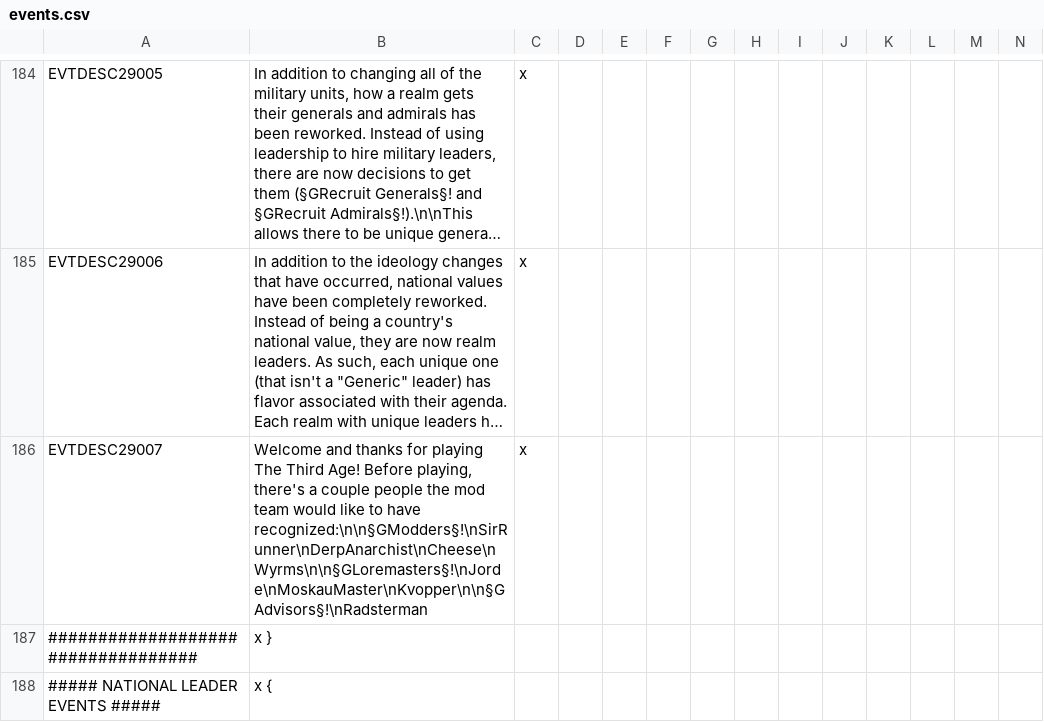
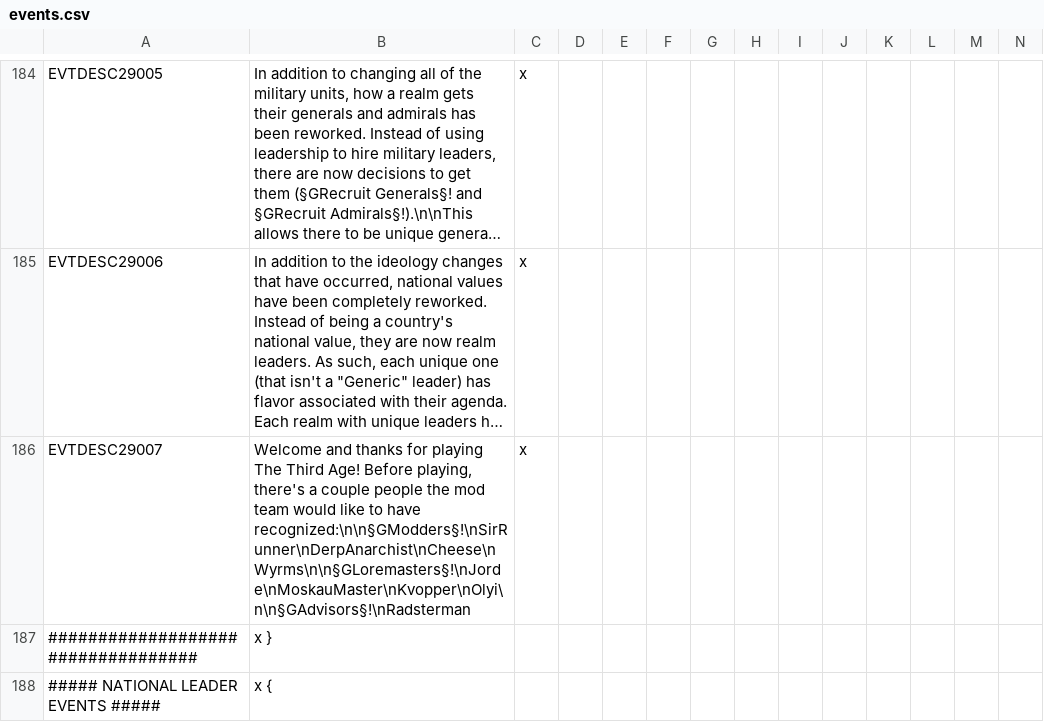
Before and after one commit to The-Third-Age/TTA-Victoria-2, a CSV file: localisation/events.csv, drawn as a sheet; only a part is shown, gaps mark what is left out; long unchanged cells end in …; the diff names each change by its address in the sheet, - before the commit and + after, or states it on an @@ line.

Commit message:
Add Olyi to Credits

```diff
--- a/localisation/events.csv
+++ b/localisation/events.csv
-B186: …to have recognized:\n\n§GModders§!\nSirRunner\nDerpAnarchist\nCheese\nWyrms\n\n§GLoremasters§!\nJorde\nMoskauMaster\nKvopper\n\n§GAdvisors§!\nRadsterman
+B186: …to have recognized:\n\n§GModders§!\nSirRunner\nDerpAnarchist\nCheese\nWyrms\n\n§GLoremasters§!\nJorde\nMoskauMaster\nKvopper\nOlyi\n\n§GAdvisors§!\nRadsterman
```
